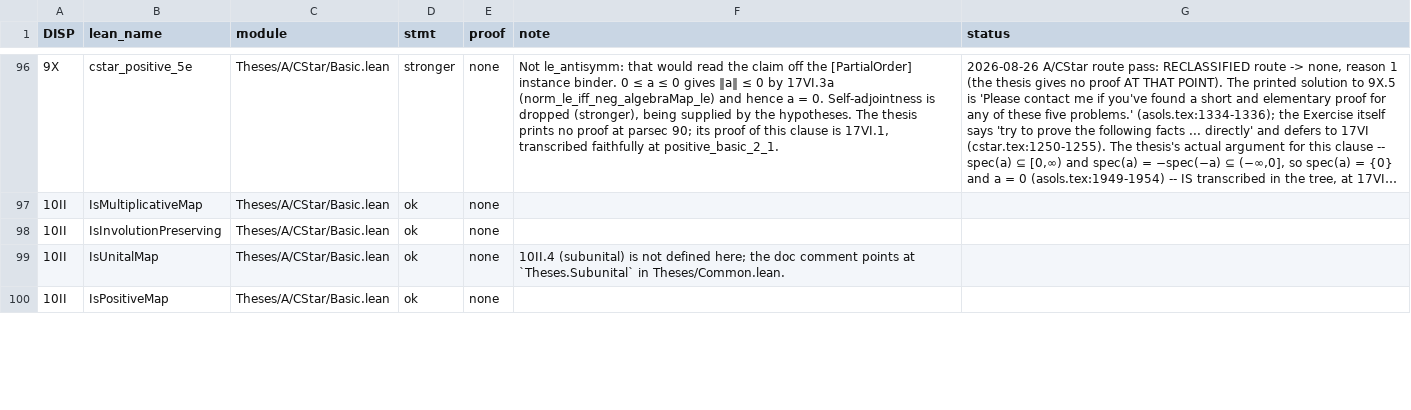
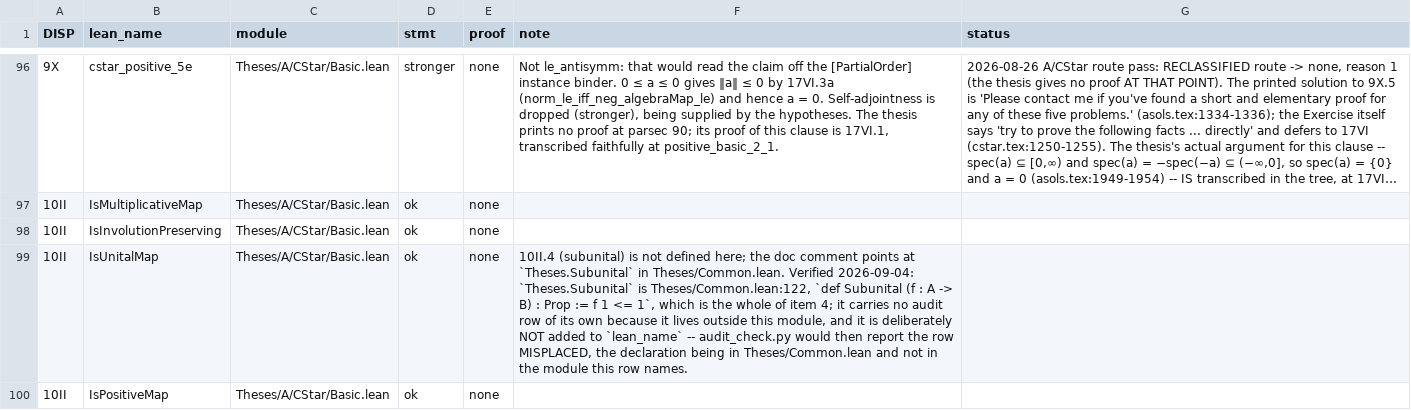
Before and after one commit to westerbaan/theses, a CSV file: lean/docs/audit/acstar-basic.csv, drawn as a sheet; only a part is shown, gaps mark what is left out; long unchanged cells end in …; the diff covers the shown part only.

```diff
--- a/lean/docs/audit/acstar-basic.csv
+++ b/lean/docs/audit/acstar-basic.csv
@@ -98,3 +98,3 @@ DISP|lean_name|module|stmt|proof|note|status
 10II|IsInvolutionPreserving|Theses/A/CStar/Basic.lean|ok|none||
-10II|IsUnitalMap|Theses/A/CStar/Basic.lean|ok|none|10II.4 (subunital) is not defined here; the doc comment points at `Theses.Subunital` in Theses/Common.lean.|
+10II|IsUnitalMap|Theses/A/CStar/Basic.lean|ok|none|10II.4 (subunital) is not defined here; the doc comment points at `Theses.Subunital` in Theses/Common.lean. Verified 2026-09-04: `Theses.Subunital` is Theses/Common.lean:122, `def Subunital (f : A -> B) : Prop := f 1 <= 1`, which is the whole of item 4; it carries no audit row of its own because it lives outside this module, and it is deliberately NOT added to `lean_name` -- audit_check.py would then report the row MISPLACED, the declaration being in Theses/Common.lean and not in the module this row names.|
 10II|IsPositiveMap|Theses/A/CStar/Basic.lean|ok|none||
```
Also changed, not shown: 4 edited cells elsewhere in this file, lean/docs/audit/acstar-positive.csv, lean/docs/audit/aproc-tensor.csv, 2 other files.
